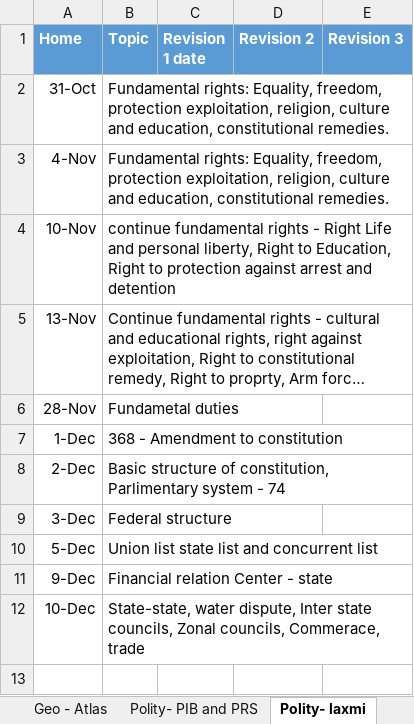
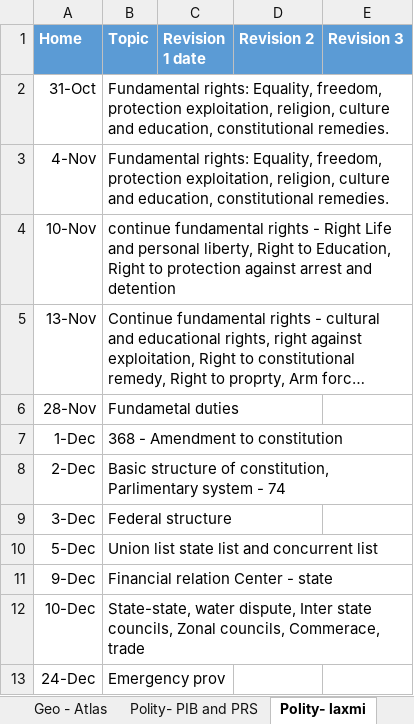
Before and after one commit to dipak004/Hello-word, an Excel workbook: SubjectWise.xlsx, sheet Polity- laxmi, drawn as a sheet; long unchanged cells end in …; values as stored, in another font and other column widths than the file's, no borders; the diff names each change by its address in the sheet, - before the commit and + after, or states it on an @@ line.

```diff
--- a/SubjectWise.xlsx (sheet Polity- laxmi)
+++ b/SubjectWise.xlsx (sheet Polity- laxmi)
+row 13: 24-Dec | Emergency prov
```
Also changed, not shown: sheet Geo- Mrunal, sheet AncientHistory.
